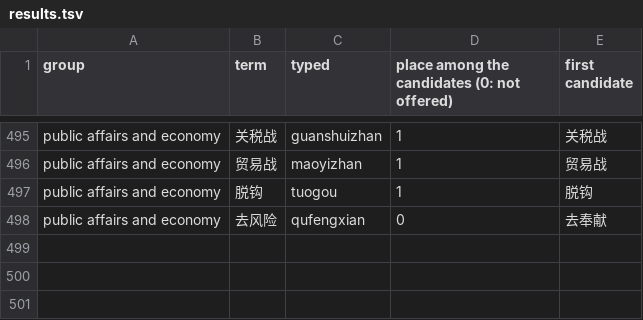
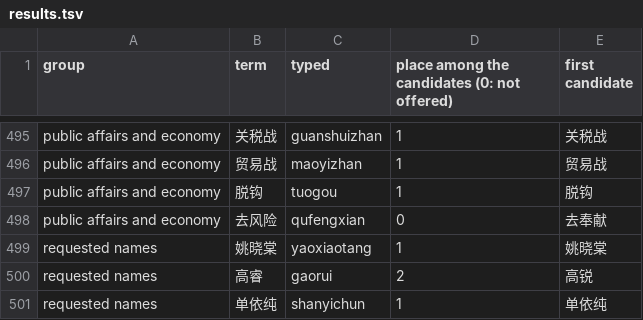
Before and after one commit to YilongJu/iphone-duo-keyboard, a TSV file: scripts/pinyin-dictionary/new-words-check/results.tsv, drawn as a sheet; only a part is shown, gaps mark what is left out; the diff names each change by its address in the sheet, - before the commit and + after, or states it on an @@ line.

```diff
--- a/scripts/pinyin-dictionary/new-words-check/results.tsv
+++ b/scripts/pinyin-dictionary/new-words-check/results.tsv
+row 499: requested names | 姚晓棠 | yaoxiaotang | 1 | 姚晓棠
+row 500: requested names | 高睿 | gaorui | 2 | 高锐
+row 501: requested names | 单依纯 | shanyichun | 1 | 单依纯
```
Also changed, not shown: scripts/pinyin-dictionary/new-words-check/results-before.tsv, scripts/pinyin-dictionary/new-words-check/terms.tsv, 11 other files.
